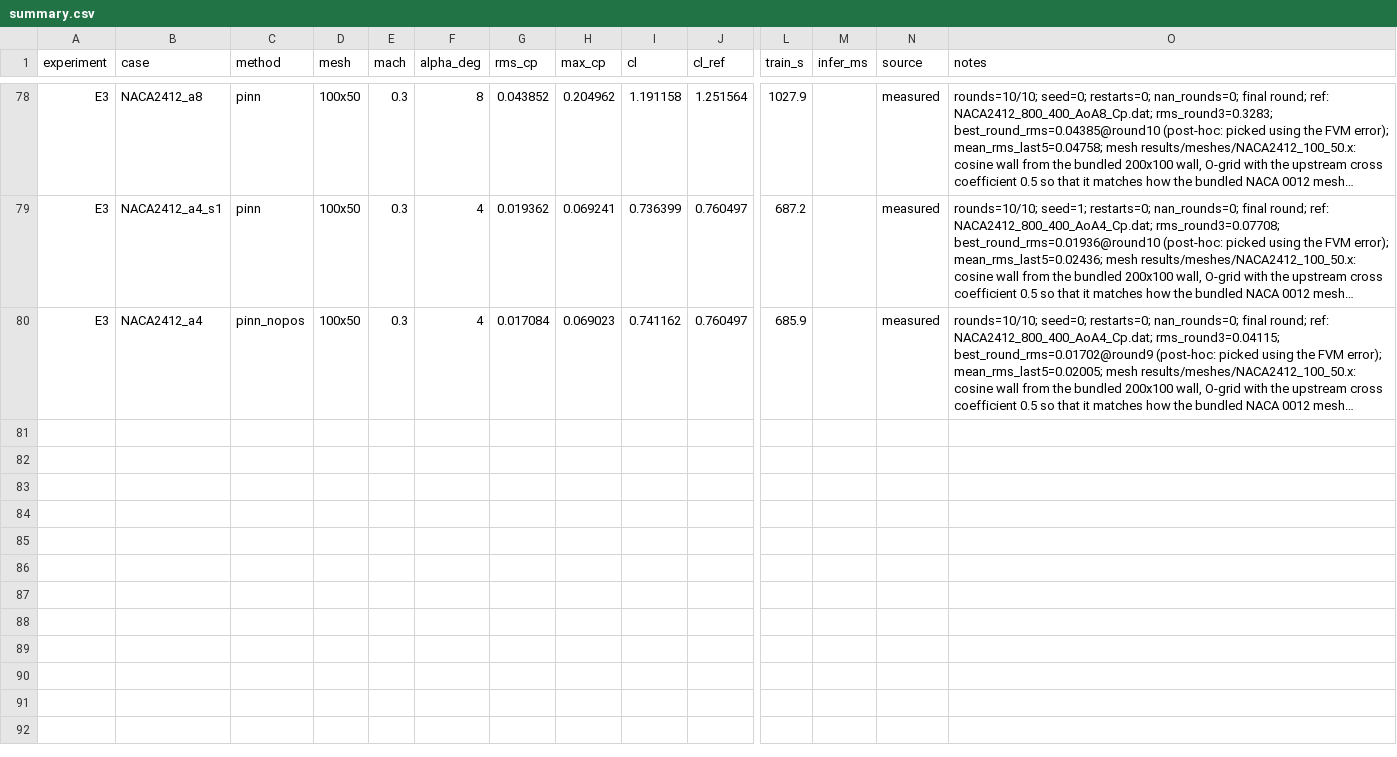
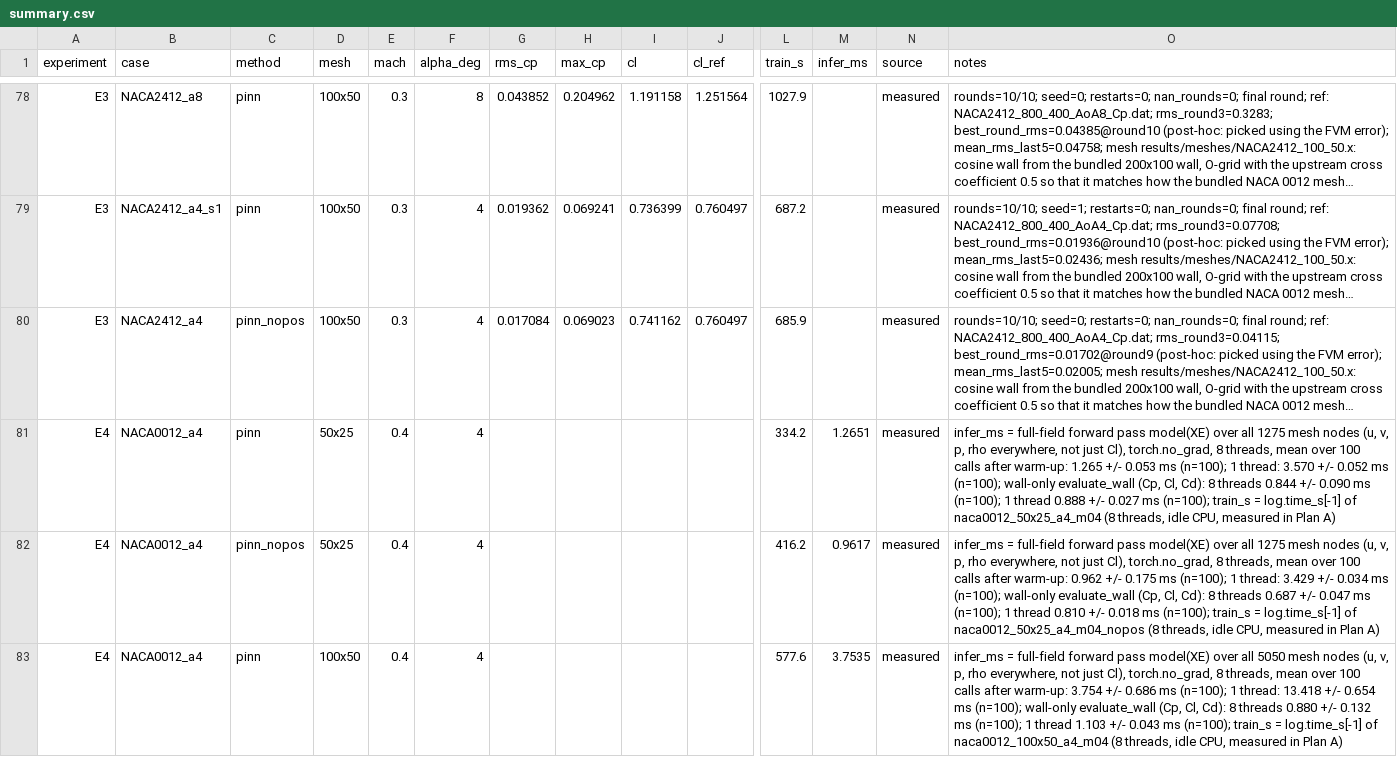
Before and after one commit to Trishgupta44/aeronet, a CSV file: results/summary.csv, drawn as a sheet; only a part is shown, gaps mark what is left out; long unchanged cells end in …; rows hold the shown columns only; the diff covers the shown part only; the diff names each change by its address in the sheet, - before the commit and + after, or states it on an @@ line.

```diff
--- a/results/summary.csv
+++ b/results/summary.csv
+row 81: E4 | NACA0012_a4 | pinn | 50x25 | 0.4 | 4 |  |  |  |  | 334.2 | 1.2651 | measured | infer_ms = full-field forward pass model(XE) over all 1275 mesh nodes (u, v, p, rho everywhere, not just Cl), torch.no_grad, 8 threads, mean over 100 calls after warm-up: 1.265 +/- 0.053 ms (n=100); 1 thread: 3.570 +/- 0.052 ms (n=100); wall-only evaluate_wall (Cp, Cl, Cd): 8 threads 0.844 +/- 0.090 ms (n=100); 1 thread 0.888 +/- 0.027 ms (n=100); train_s = log.time_s[-1] of naca0012_50x25_a4_m04 (8 threads, idle CPU, measured in Plan A)
+row 82: E4 | NACA0012_a4 | pinn_nopos | 50x25 | 0.4 | 4 |  |  |  |  | 416.2 | 0.9617 | measured | infer_ms = full-field forward pass model(XE) over all 1275 mesh nodes (u, v, p, rho everywhere, not just Cl), torch.no_grad, 8 threads, mean over 100 calls after warm-up: 0.962 +/- 0.175 ms (n=100); 1 thread: 3.429 +/- 0.034 ms (n=100); wall-only evaluate_wall (Cp, Cl, Cd): 8 threads 0.687 +/- 0.047 ms (n=100); 1 thread 0.810 +/- 0.018 ms (n=100); train_s = log.time_s[-1] of naca0012_50x25_a4_m04_nopos (8 threads, idle CPU, measured in Plan A)
+row 83: E4 | NACA0012_a4 | pinn | 100x50 | 0.4 | 4 |  |  |  |  | 577.6 | 3.7535 | measured | infer_ms = full-field forward pass model(XE) over all 5050 mesh nodes (u, v, p, rho everywhere, not just Cl), torch.no_grad, 8 threads, mean over 100 calls after warm-up: 3.754 +/- 0.686 ms (n=100); 1 thread: 13.418 +/- 0.654 ms (n=100); wall-only evaluate_wall (Cp, Cl, Cd): 8 threads 0.880 +/- 0.132 ms (n=100); 1 thread 1.103 +/- 0.043 ms (n=100); train_s = log.time_s[-1] of naca0012_100x50_a4_m04 (8 threads, idle CPU, measured in Plan A)
```
Also changed, not shown: 9 added rows elsewhere in this file, 6 other files.
